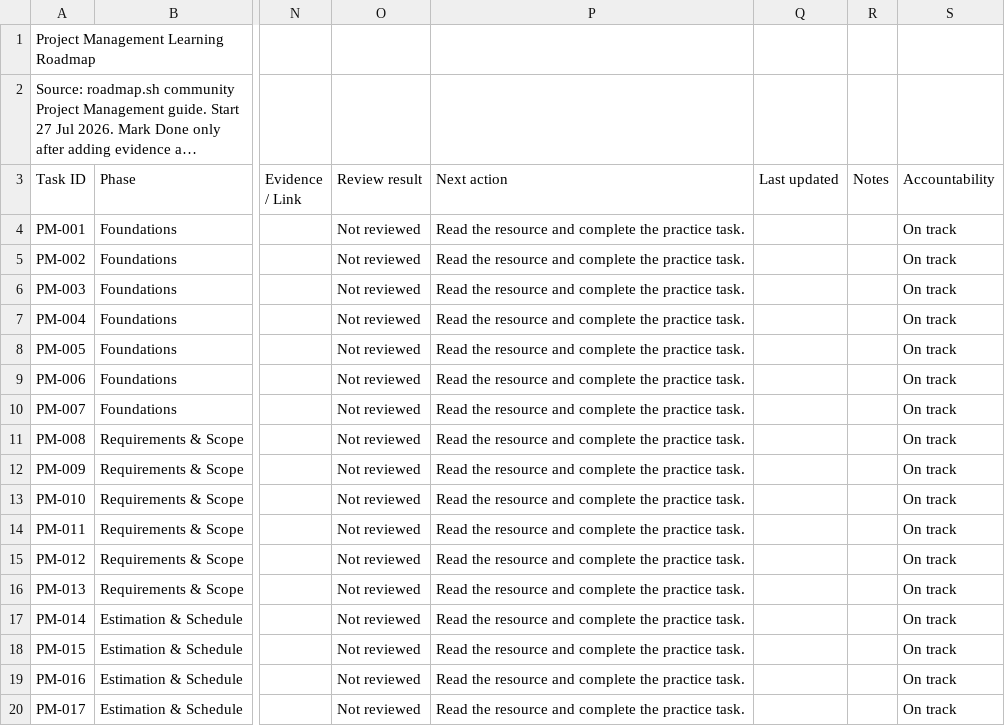
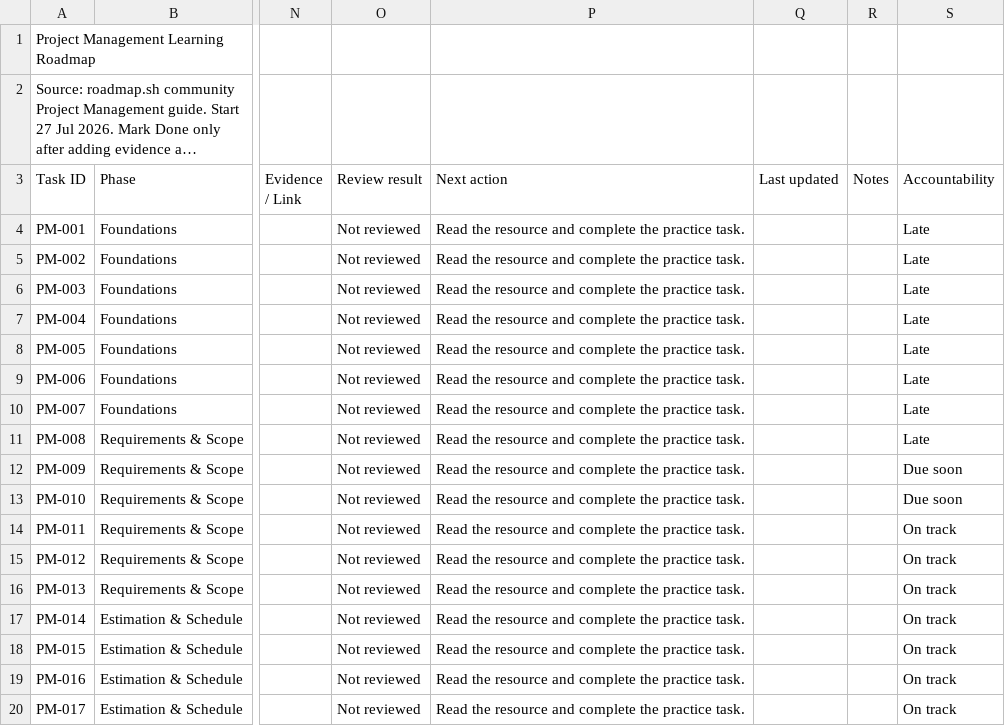
Before and after one commit to Leen4k/QA-learning-resource, a CSV file: plan/pm.csv, drawn as a sheet; only a part is shown, gaps mark what is left out; long unchanged cells end in …; the diff names each change by its address in the sheet, - before the commit and + after, or states it on an @@ line.

```diff
--- a/plan/pm.csv
+++ b/plan/pm.csv
-S4:S11 (Accountability): On track
+S4:S11 (Accountability): Late
-S12:S13 (Accountability): On track
+S12:S13 (Accountability): Due soon
```
Also changed, not shown: plan/qa.csv, 32 other files.
